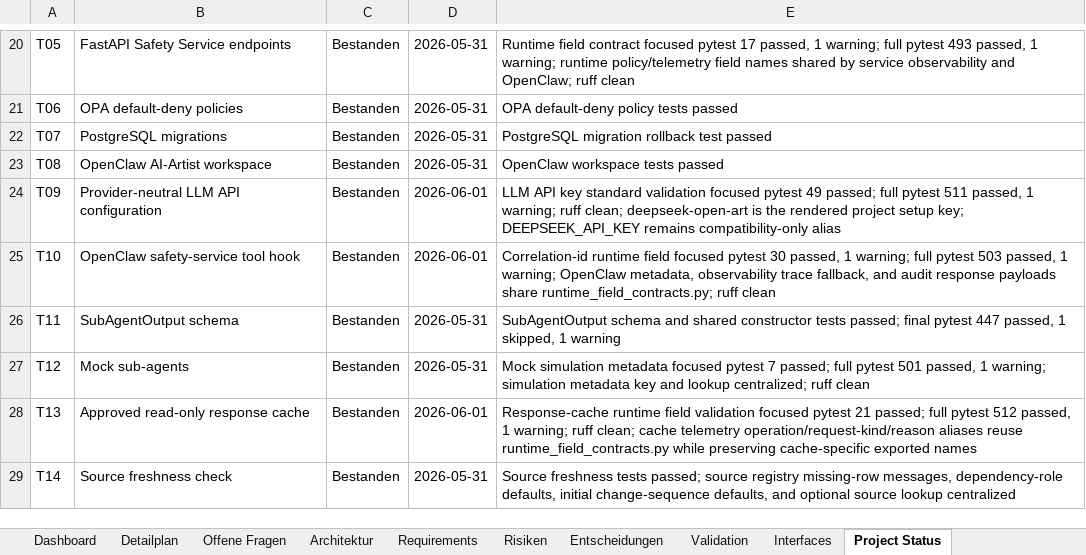
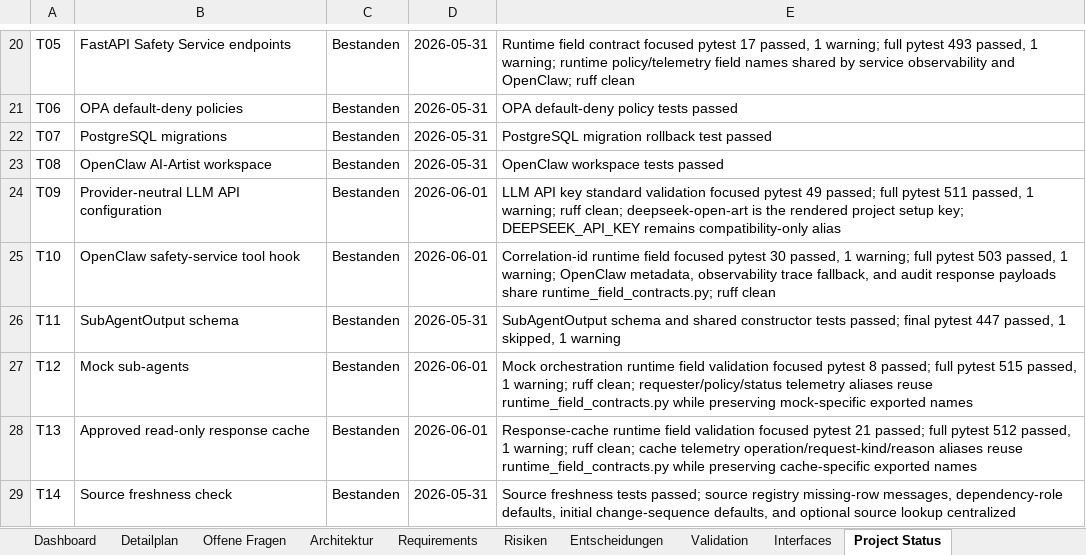
Before and after one commit to artprof964/AI-Artist, an Excel workbook: AI_Artist_Agent_Projekttracker.xlsx, sheet Project Status, drawn as a sheet; only a part is shown, gaps mark what is left out; values as stored, in another font and other column widths than the file's, no borders; the diff names each change by its address in the sheet, - before the commit and + after, or states it on an @@ line.

```diff
--- a/AI_Artist_Agent_Projekttracker.xlsx (sheet Project Status)
+++ b/AI_Artist_Agent_Projekttracker.xlsx (sheet Project Status)
-D27: 2026-05-31
+D27: 2026-06-01
-E27: Mock simulation metadata focused pytest 7 passed; full pytest 501 passed, 1 warning; simulation metadata key and lookup centralized; ruff clean
+E27: Mock orchestration runtime field validation focused pytest 8 passed; full pytest 515 passed, 1 warning; ruff clean; requester/policy/status telemetry aliases reuse runtime_field_contracts.py while preserving mock-specific exported names
```
Also changed, not shown: sheet Detailplan, sheet Validation, 8 other files.
